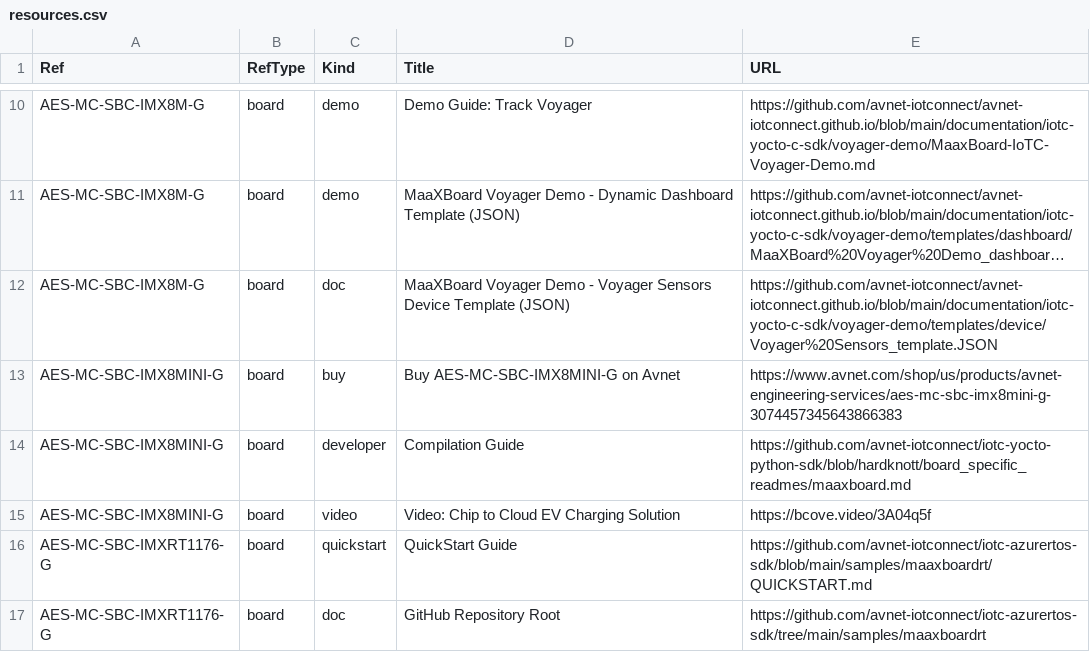
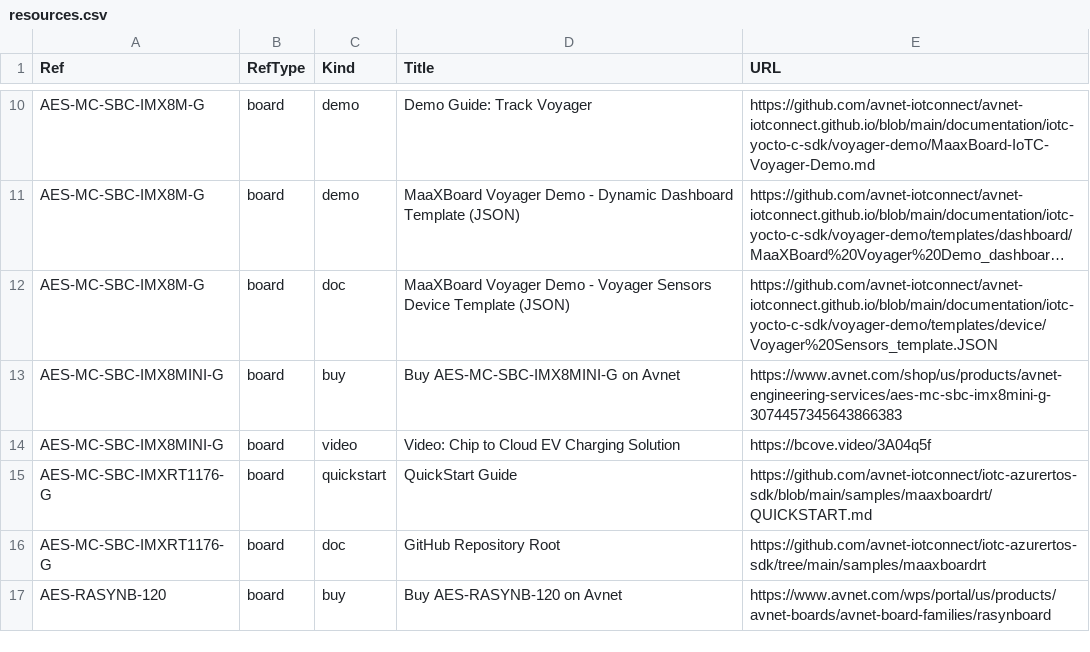
Before and after one commit to avnet-iotconnect/iotc-index, a CSV file: data/resources.csv, drawn as a sheet; only a part is shown, gaps mark what is left out; the shorter side is filled out with more unchanged rows; long unchanged cells end in ….

```diff
--- a/data/resources.csv
+++ b/data/resources.csv
@@ -13,3 +13,2 @@ AES-MC-SBC-IMX8M-G,board,doc,MaaXBoard Voyager Demo - Voyager Sensors Device Tem
 AES-MC-SBC-IMX8MINI-G,board,buy,Buy AES-MC-SBC-IMX8MINI-G on Avnet,https://www.avnet.com/shop/us/products/avnet-engineering-services/aes-mc-sbc-imx8mini-g-3074457345643866383
-AES-MC-SBC-IMX8MINI-G,board,developer,Compilation Guide,https://github.com/avnet-iotconnect/iotc-yocto-python-sdk/blob/hardknott/board_specific_readmes/maaxboard.md
 AES-MC-SBC-IMX8MINI-G,board,video,Video: Chip to Cloud EV Charging Solution,https://bcove.video/3A04q5f
```
Also changed, not shown: data/boards.csv, data/listings.csv, 2 other files.
